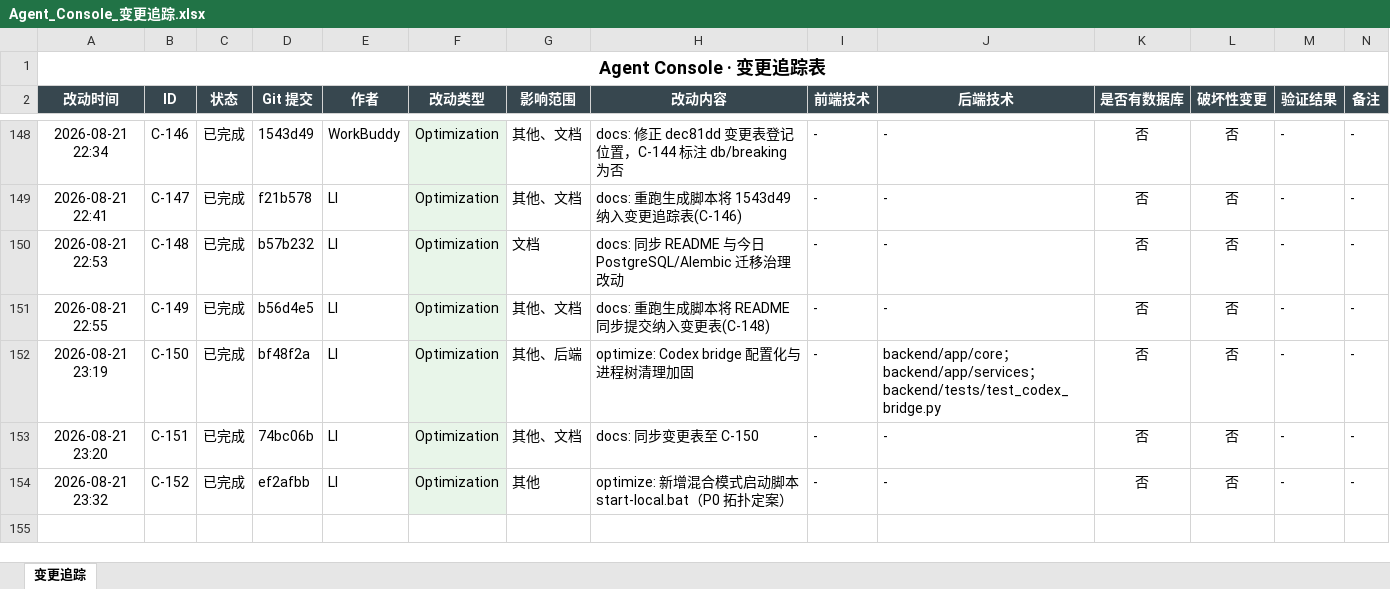
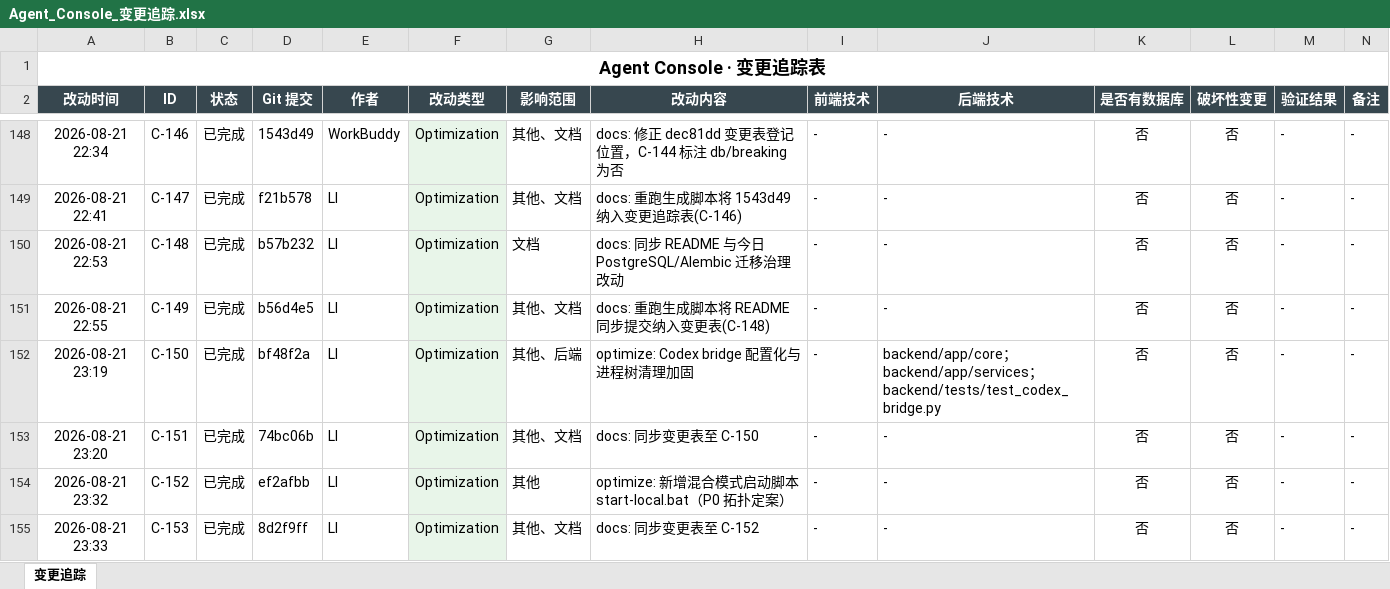
Before and after one commit to liwe123/Agent-Togterher, an Excel workbook: docs/Agent_Console_变更追踪.xlsx, sheet 变更追踪, drawn as a sheet; only a part is shown, gaps mark what is left out; values as stored, in another font and other column widths than the file's, no borders; the diff covers the shown part only; the diff names each change by its address in the sheet, - before the commit and + after, or states it on an @@ line.

Commit message:
docs: 同步变更表至 C-154 并补充 P2 PRD 索引

```diff
--- a/docs/Agent_Console_变更追踪.xlsx (sheet 变更追踪)
+++ b/docs/Agent_Console_变更追踪.xlsx (sheet 变更追踪)
+row 155: 2026-08-21 23:33 | C-153 | 已完成 | 8d2f9ff | LI | Optimization | 其他、文档 | docs: 同步变更表至 C-152 | - | - | 否 | 否 | - | -
```
Also changed, not shown: 1 added row elsewhere in this sheet, 3 other files.
